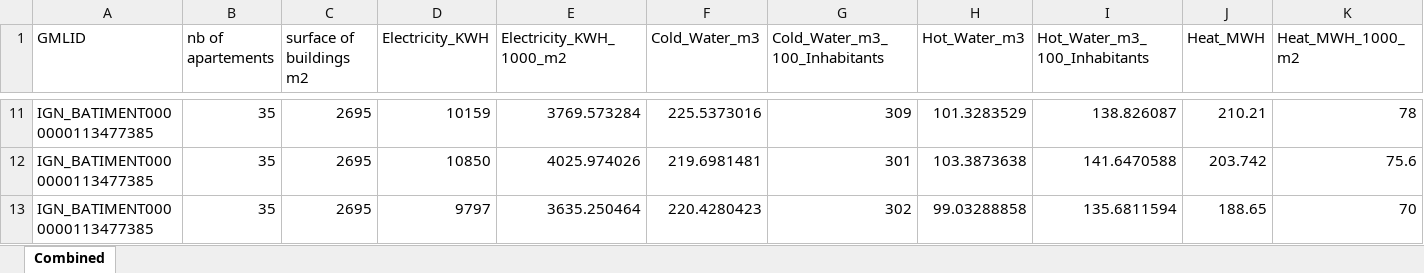
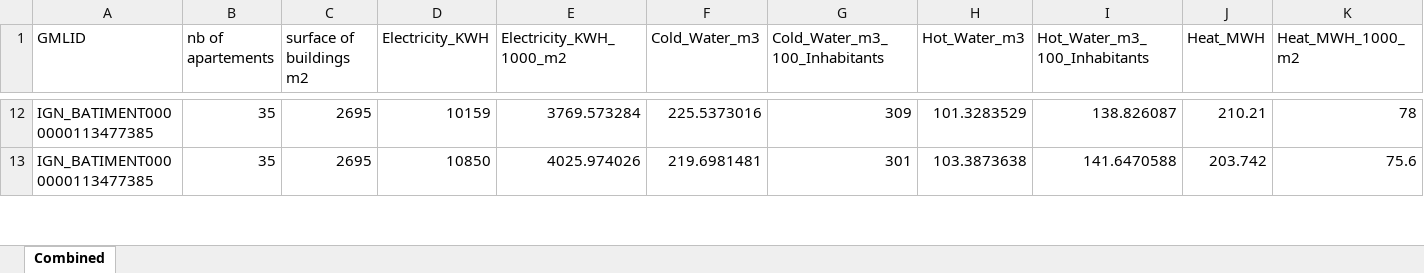
Before and after one commit to Son-HNguyen/CombineExcelFiles, an Excel workbook: output/Combined_Docks_Consumption_AbsPlusNorm.xlsx, sheet Combined, drawn as a sheet; only a part is shown, gaps mark what is left out; values as stored, in another font and other column widths than the file's, no borders; removed rows and columns are numbered as before the commit, all else as after; rows hold the shown columns only; the diff covers the shown part only; the diff names each change by its address in the sheet, - before the commit and + after, or states it on an @@ line.

```diff
--- a/output/Combined_Docks_Consumption_AbsPlusNorm.xlsx (sheet Combined)
+++ b/output/Combined_Docks_Consumption_AbsPlusNorm.xlsx (sheet Combined)
-row 13: IGN_BATIMENT0000000113477385 | 35 | 2695 | 9797 | 3635.250464 | 220.4280423 | 302 | 99.03288858 | 135.6811594 | 188.65 | 70
```
Also changed, not shown: 11 added rows and 10 removed rows elsewhere in this sheet, input/Docks_Consumption_AbsPlusNorm.xlsx.
